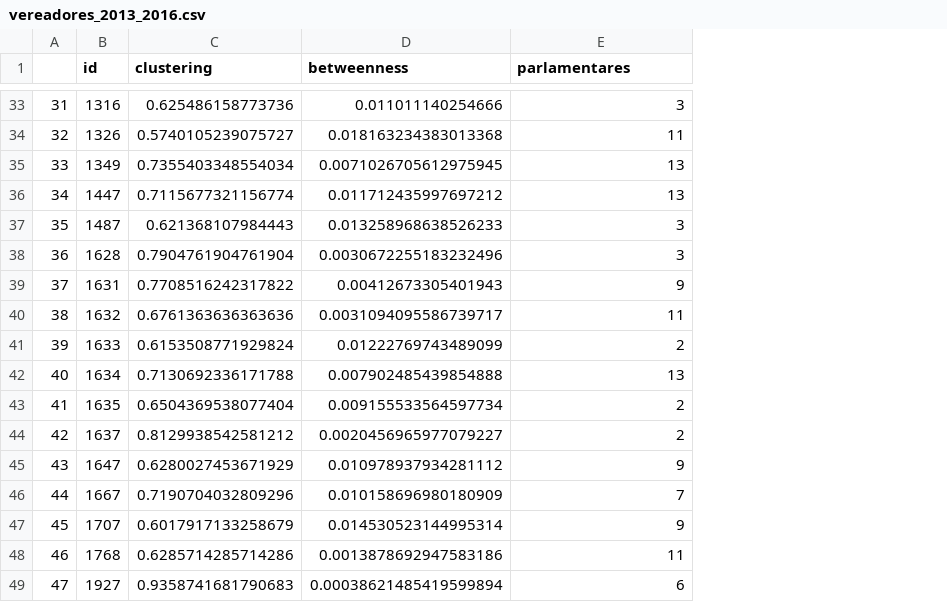
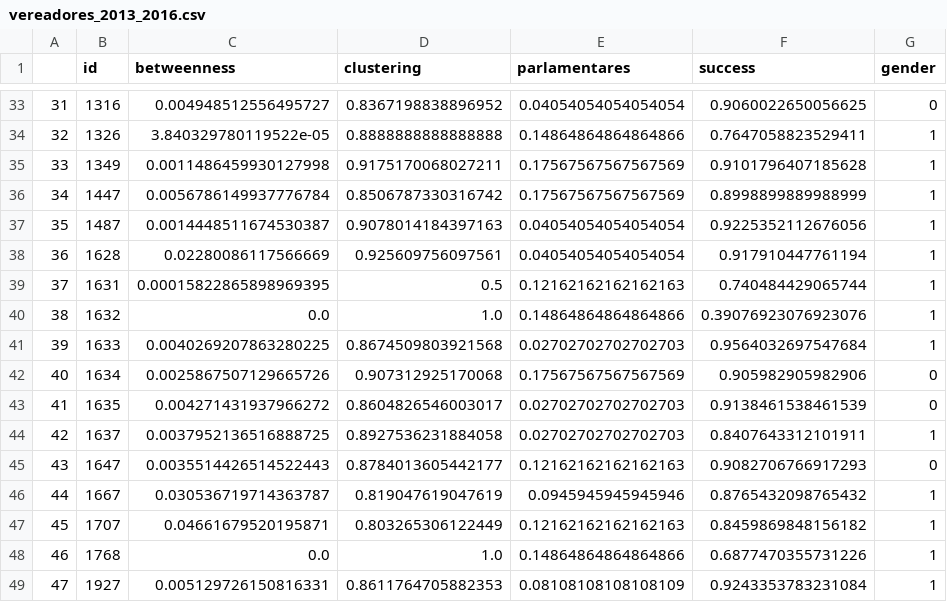
Before and after one commit to pauloschade/redessoc-Projeto, a CSV file: data/vereadores_2013_2016.csv, drawn as a sheet; only a part is shown, gaps mark what is left out; removed rows and columns are numbered as before the commit, all else as after; the diff covers the shown part only; the diff names each change by its address in the sheet, - before the commit and + after, or states it on an @@ line.

Commit message:
framing + success + gender

```diff
--- a/data/vereadores_2013_2016.csv
+++ b/data/vereadores_2013_2016.csv
-column C (clustering), rows 33-49: 0.625486158773736 | 0.5740105239075727 | 0.7355403348554034 | 0.7115677321156774 | 0.621368107984443 | 0.7904761904761904 | 0.7708516242317822 | 0.6761363636363636 | 0.6153508771929824 | 0.7130692336171788 | 0.6504369538077404 | 0.8129938542581212 | 0.6280027453671929 | 0.7190704032809296 | 0.6017917133258679 | 0.6285714285714286 | 0.9358741681790683
+column D (clustering), rows 33-49: 0.8367198838896952 | 0.8888888888888888 | 0.9175170068027211 | 0.8506787330316742 | 0.9078014184397163 | 0.925609756097561 | 0.5 | 1.0 | 0.8674509803921568 | 0.907312925170068 | 0.8604826546003017 | 0.8927536231884058 | 0.8784013605442177 | 0.819047619047619 | 0.803265306122449 | 1.0 | 0.8611764705882353
+column F (success), rows 33-49: 0.9060022650056625 | 0.7647058823529411 | 0.9101796407185628 | 0.8998899889988999 | 0.9225352112676056 | 0.917910447761194 | 0.740484429065744 | 0.39076923076923076 | 0.9564032697547684 | 0.905982905982906 | 0.9138461538461539 | 0.8407643312101911 | 0.9082706766917293 | 0.8765432098765432 | 0.8459869848156182 | 0.6877470355731226 | 0.9243353783231084
+column G (gender), rows 33-49: 0 | 1 | 1 | 1 | 1 | 1 | 1 | 1 | 1 | 0 | 0 | 1 | 0 | 1 | 1 | 1 | 1
-C33 (betweenness): 0.011011140254666
+C33 (betweenness): 0.004948512556495727
-E33 (parlamentares): 3
+E33 (parlamentares): 0.04054054054054054
-C34 (betweenness): 0.018163234383013368
+C34 (betweenness): 3.840329780119522e-05
-E34 (parlamentares): 11
+E34 (parlamentares): 0.14864864864864866
-C35 (betweenness): 0.0071026705612975945
+C35 (betweenness): 0.0011486459930127998
-E35:E36 (parlamentares): 13
+E35:E36 (parlamentares): 0.17567567567567569
-C36 (betweenness): 0.011712435997697212
+C36 (betweenness): 0.0056786149937776784
-C37 (betweenness): 0.013258968638526233
+C37 (betweenness): 0.0014448511674530387
-E37:E38 (parlamentares): 3
+E37:E38 (parlamentares): 0.04054054054054054
-C38 (betweenness): 0.0030672255183232496
+C38 (betweenness): 0.02280086117566669
-C39 (betweenness): 0.00412673305401943
+C39 (betweenness): 0.00015822865898969395
-E39 (parlamentares): 9
+E39 (parlamentares): 0.12162162162162163
-C40 (betweenness): 0.0031094095586739717
+C40 (betweenness): 0.0
-E40 (parlamentares): 11
+E40 (parlamentares): 0.14864864864864866
-C41 (betweenness): 0.01222769743489099
+C41 (betweenness): 0.0040269207863280225
-E41 (parlamentares): 2
+E41 (parlamentares): 0.02702702702702703
-C42 (betweenness): 0.007902485439854888
+C42 (betweenness): 0.0025867507129665726
-E42 (parlamentares): 13
+E42 (parlamentares): 0.17567567567567569
-C43 (betweenness): 0.009155533564597734
+C43 (betweenness): 0.004271431937966272
-E43:E44 (parlamentares): 2
+E43:E44 (parlamentares): 0.02702702702702703
-C44 (betweenness): 0.0020456965977079227
+C44 (betweenness): 0.0037952136516888725
-C45 (betweenness): 0.010978937934281112
+C45 (betweenness): 0.0035514426514522443
-E45 (parlamentares): 9
+E45 (parlamentares): 0.12162162162162163
-C46 (betweenness): 0.010158696980180909
+C46 (betweenness): 0.030536719714363787
-E46 (parlamentares): 7
+E46 (parlamentares): 0.0945945945945946
-C47 (betweenness): 0.014530523144995314
+C47 (betweenness): 0.04661679520195871
-E47 (parlamentares): 9
+E47 (parlamentares): 0.12162162162162163
-C48 (betweenness): 0.0013878692947583186
+C48 (betweenness): 0.0
-E48 (parlamentares): 11
+E48 (parlamentares): 0.14864864864864866
-C49 (betweenness): 0.00038621485419599894
+C49 (betweenness): 0.005129726150816331
-E49 (parlamentares): 6
+E49 (parlamentares): 0.08108108108108109
```
Also changed, not shown: 114 edited cells elsewhere in this file, 8 other files.
